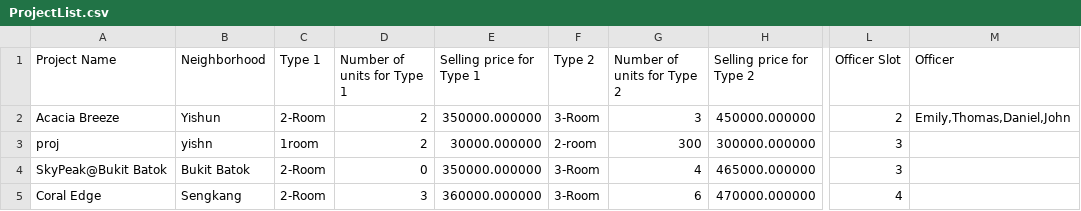
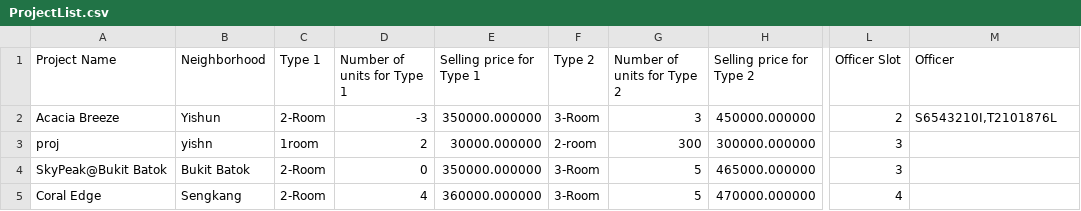
Before and after one commit to JmeMei/SC2002-BTO-Management-System-Project, a CSV file: BTOManagementSystem/Data/ProjectList.csv, drawn as a sheet; only a part is shown, gaps mark what is left out; the diff names each change by its address in the sheet, - before the commit and + after, or states it on an @@ line.

```diff
--- a/BTOManagementSystem/Data/ProjectList.csv
+++ b/BTOManagementSystem/Data/ProjectList.csv
-D2 (Number of units for Type 1): 2
+D2 (Number of units for Type 1): -3
-M2 (Officer): Emily,Thomas,Daniel,John
+M2 (Officer): S6543210I,T2101876L
-G4 (Number of units for Type 2): 4
+G4 (Number of units for Type 2): 5
-D5 (Number of units for Type 1): 3
+D5 (Number of units for Type 1): 4
-G5 (Number of units for Type 2): 6
+G5 (Number of units for Type 2): 5
```
Also changed, not shown: BTOManagementSystem/Data/Receipts.csv, 25 other files.
